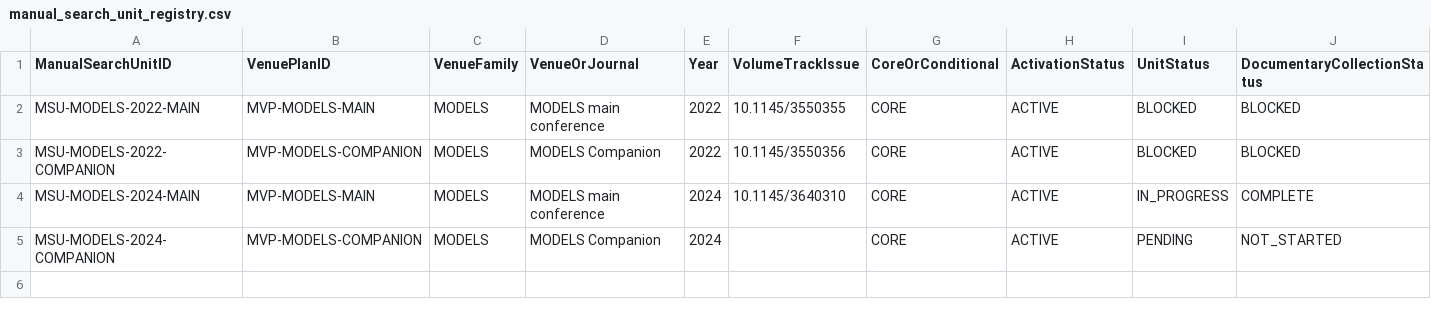
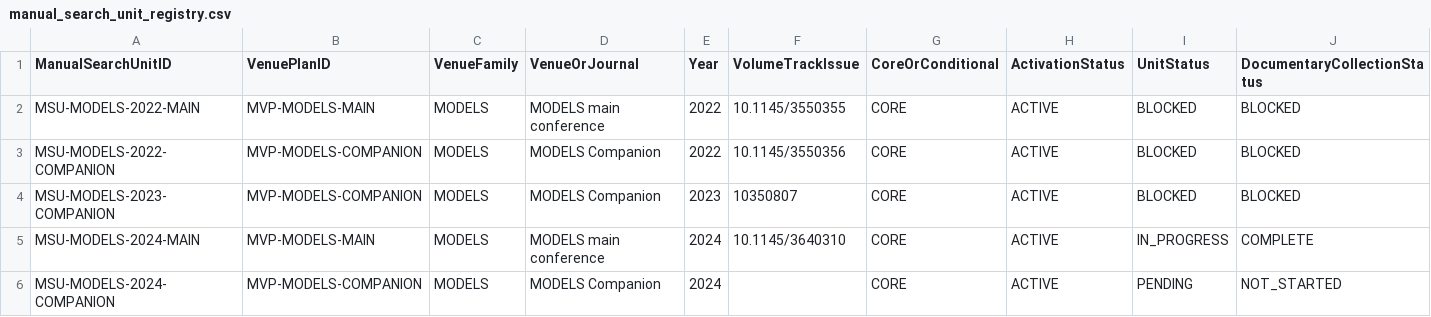
Before and after one commit to helaine-barreiros/uml-quality-study, a CSV file: search/manual/manual_search_unit_registry.csv, drawn as a sheet; only a part is shown; rows hold the shown columns only; the diff names each change by its address in the sheet, - before the commit and + after, or states it on an @@ line.

Commit message:
data: record MODELS 2023 companion collection blocker

```diff
--- a/search/manual/manual_search_unit_registry.csv
+++ b/search/manual/manual_search_unit_registry.csv
+row 4: MSU-MODELS-2023-COMPANION | MVP-MODELS-COMPANION | MODELS | MODELS Companion | 2023 | 10350807 | CORE | ACTIVE | BLOCKED | BLOCKED
```
Also changed, not shown: search/manual/manual_venue_search_log.csv, 11 other files.
